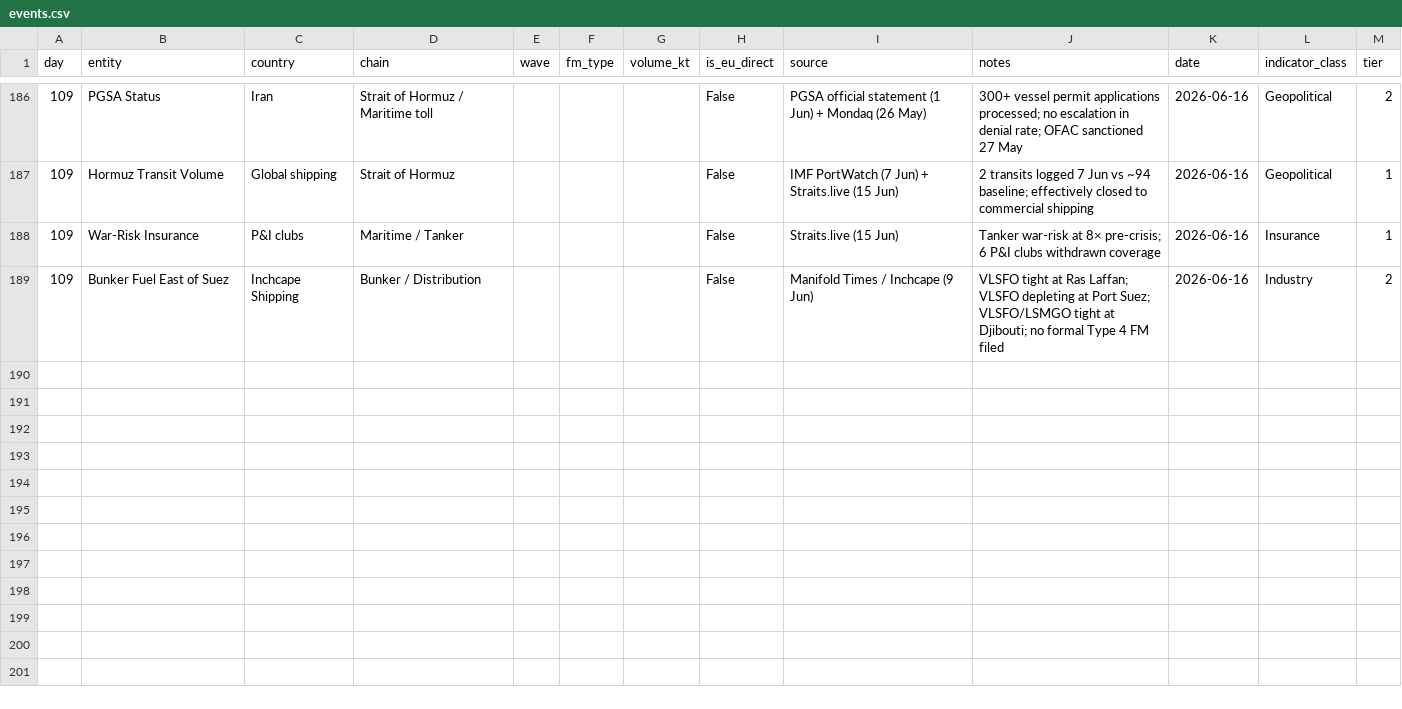
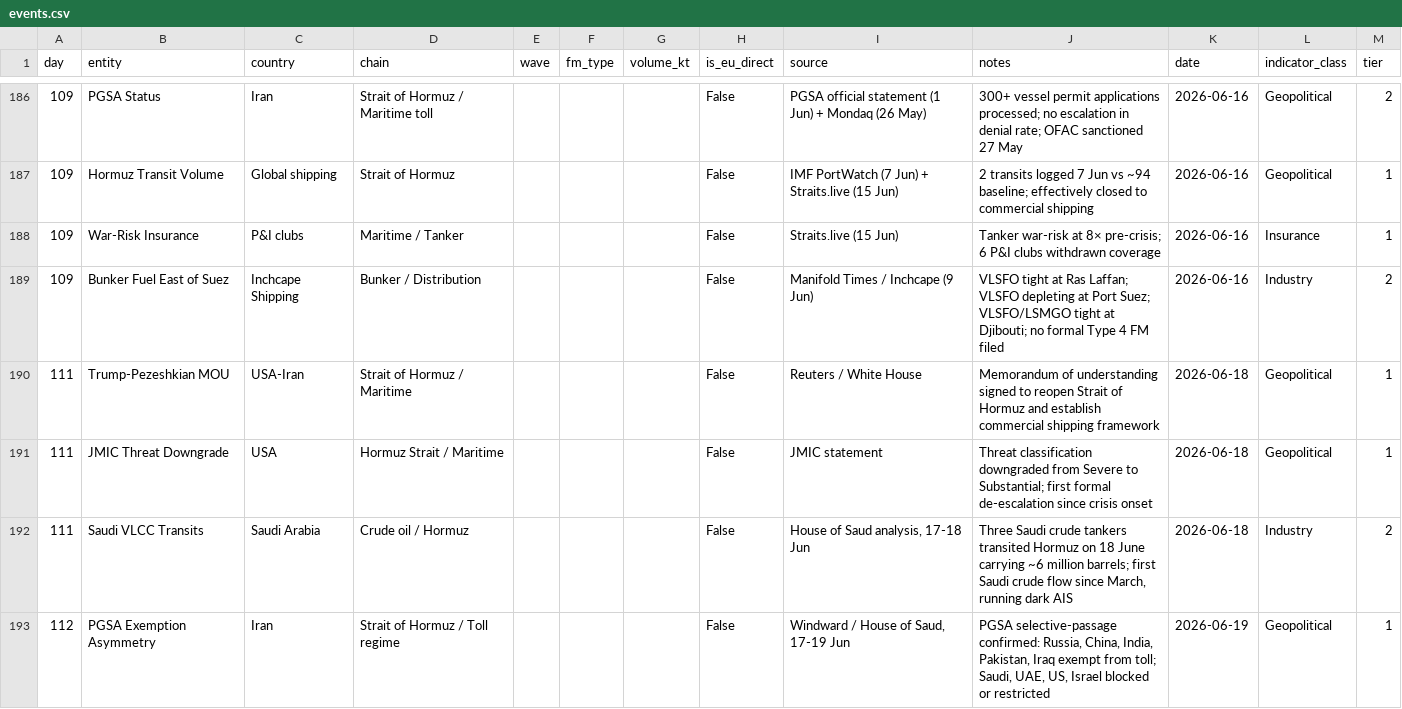
Before and after one commit to ResilienceEngineers/fm-tracker, a CSV file: events.csv, drawn as a sheet; only a part is shown, gaps mark what is left out.

```diff
--- a/events.csv
+++ b/events.csv
@@ -189 +189,5 @@ day,entity,country,chain,wave,fm_type,volume_kt,is_eu_direct,source,notes,date,i
 109,Bunker Fuel East of Suez,Inchcape Shipping,Bunker / Distribution,,,,False,Manifold Times / Inchcape (9 Jun),VLSFO tight at Ras Laffan; VLSFO depleting at Port Suez; VLSFO/LSMGO tight at Djibouti; no formal Type 4 FM filed,2026-06-16,Industry,2
+111,Trump-Pezeshkian MOU,USA-Iran,Strait of Hormuz / Maritime,,,,False,Reuters / White House,Memorandum of understanding signed to reopen Strait of Hormuz and establish commercial shipping framework,2026-06-18,Geopolitical,1
+111,JMIC Threat Downgrade,USA,Hormuz Strait / Maritime,,,,False,JMIC statement,Threat classification downgraded from Severe to Substantial; first formal de-escalation since crisis onset,2026-06-18,Geopolitical,1
+111,Saudi VLCC Transits,Saudi Arabia,Crude oil / Hormuz,,,,False,"House of Saud analysis, 17-18 Jun","Three Saudi crude tankers transited Hormuz on 18 June carrying ~6 million barrels; first Saudi crude flow since March, running dark AIS",2026-06-18,Industry,2
+112,PGSA Exemption Asymmetry,Iran,Strait of Hormuz / Toll regime,,,,False,"Windward / House of Saud, 17-19 Jun","PGSA selective-passage confirmed: Russia, China, India, Pakistan, Iraq exempt from toll; Saudi, UAE, US, Israel blocked or restricted",2026-06-19,Geopolitical,1
```
Also changed, not shown: 6 other files.
